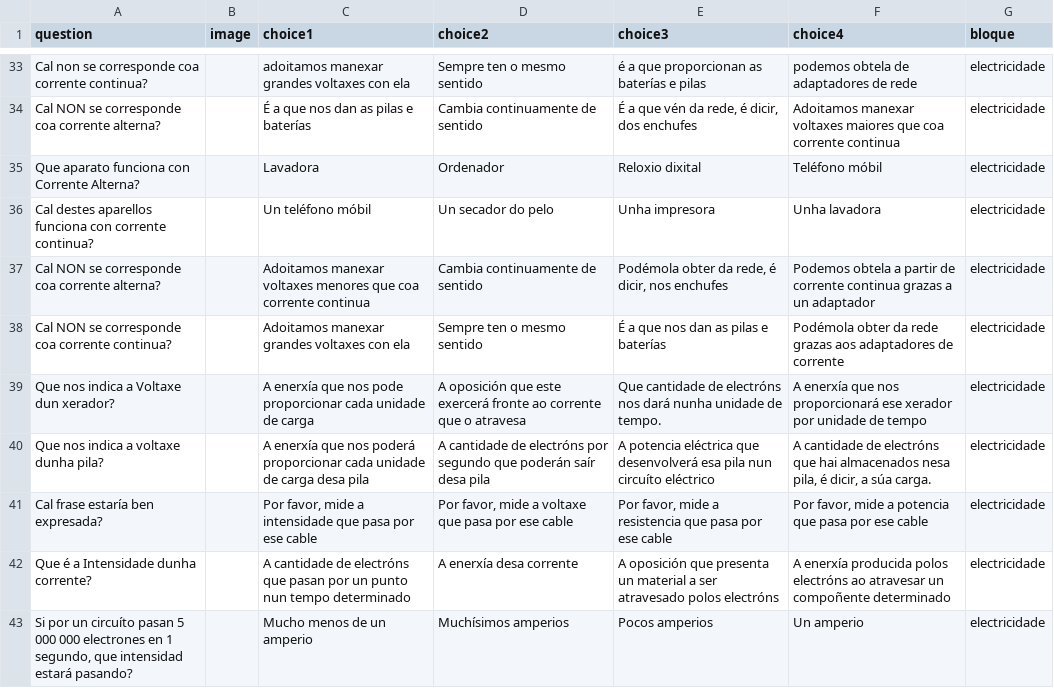
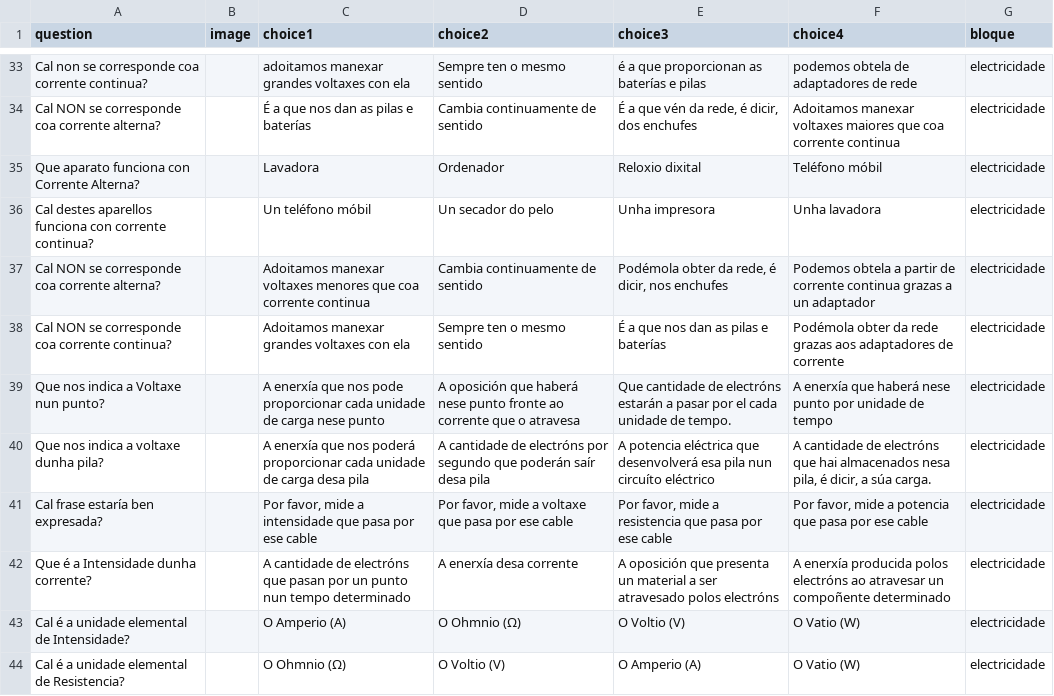
Before and after one commit to procastino/bancosTecno, a CSV file: bancoTecno_gal.csv, drawn as a sheet; only a part is shown, gaps mark what is left out; the shorter side is filled out with more unchanged rows; the diff covers the shown part only.

```diff
--- a/bancoTecno_gal.csv
+++ b/bancoTecno_gal.csv
@@ -38,3 +38,3 @@ Cal NON se corresponde coa corrente alterna?,,Adoitamos manexar voltaxes menores
 Cal NON se corresponde coa corrente continua?,,Adoitamos manexar grandes voltaxes con ela,Sempre ten o mesmo sentido,É a que nos dan as pilas e baterías,Podémola obter da rede grazas aos adaptadores de corrente,electricidade
-Que nos indica a Voltaxe dun xerador?,,A enerxía que nos pode proporcionar cada unidade de carga,A oposición que este exercerá fronte ao corrente que o atravesa,Que cantidade de electróns nos dará nunha unidade de tempo.,A enerxía que nos proporcionará ese xerador por unidade de tempo,electricidade
+Que nos indica a Voltaxe nun punto?,,A enerxía que nos pode proporcionar cada unidade de carga nese punto,A oposición que haberá nese punto fronte ao corrente que o atravesa,Que cantidade de electróns estarán a pasar por el cada unidade de tempo.,A enerxía que haberá nese punto por unidade de tempo,electricidade
 Que nos indica a voltaxe dunha pila?,,A enerxía que nos poderá proporcionar cada unidade de carga desa pila,A cantidade de electróns por segundo que poderán saír desa pila,A potencia eléctrica que desenvolverá esa pila nun circuíto eléctrico,"A cantidade de electróns que hai almacenados nesa pila, é dicir, a súa carga.",electricidade
@@ -42 +42,3 @@ Cal frase estaría ben expresada?,,"Por favor, mide a intensidade que pasa por e
 Que é a Intensidade dunha corrente?,,A cantidade de electróns que pasan por un punto nun tempo determinado,A enerxía desa corrente,A oposición que presenta un material a ser atravesado polos electróns,A enerxía producida polos electróns ao atravesar un compoñente determinado,electricidade
+Cal é a unidade elemental de Intensidade?,,O Amperio (A),O Ohmnio (Ω),O Voltio (V),O Vatio (W),electricidade
+Cal é a unidade elemental de Resistencia?,,O Ohmnio (Ω),O Voltio (V),O Amperio (A),O Vatio (W),electricidade
```
Also changed, not shown: 4 added rows, 2 moved rows and 3 edited cells elsewhere in this file, 1 other file.
